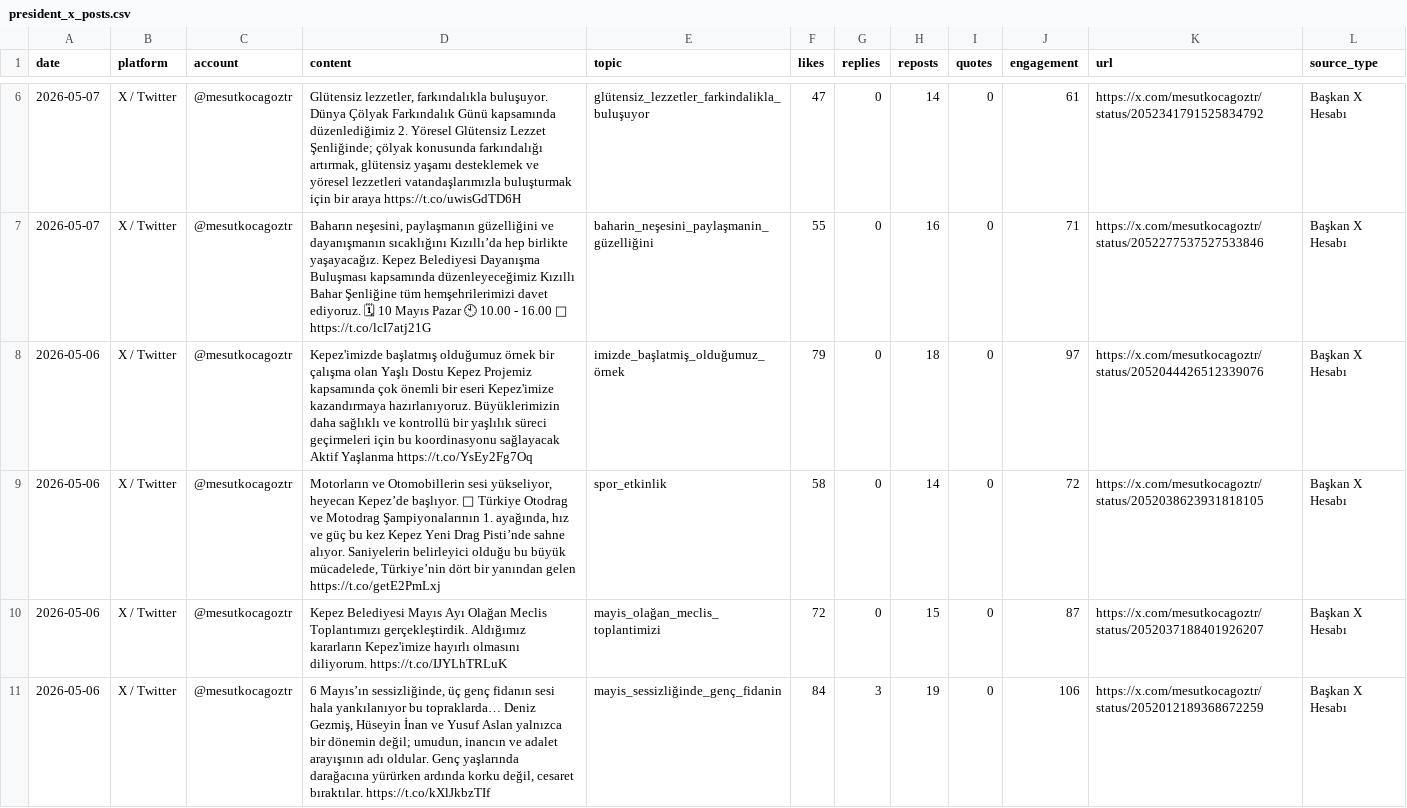
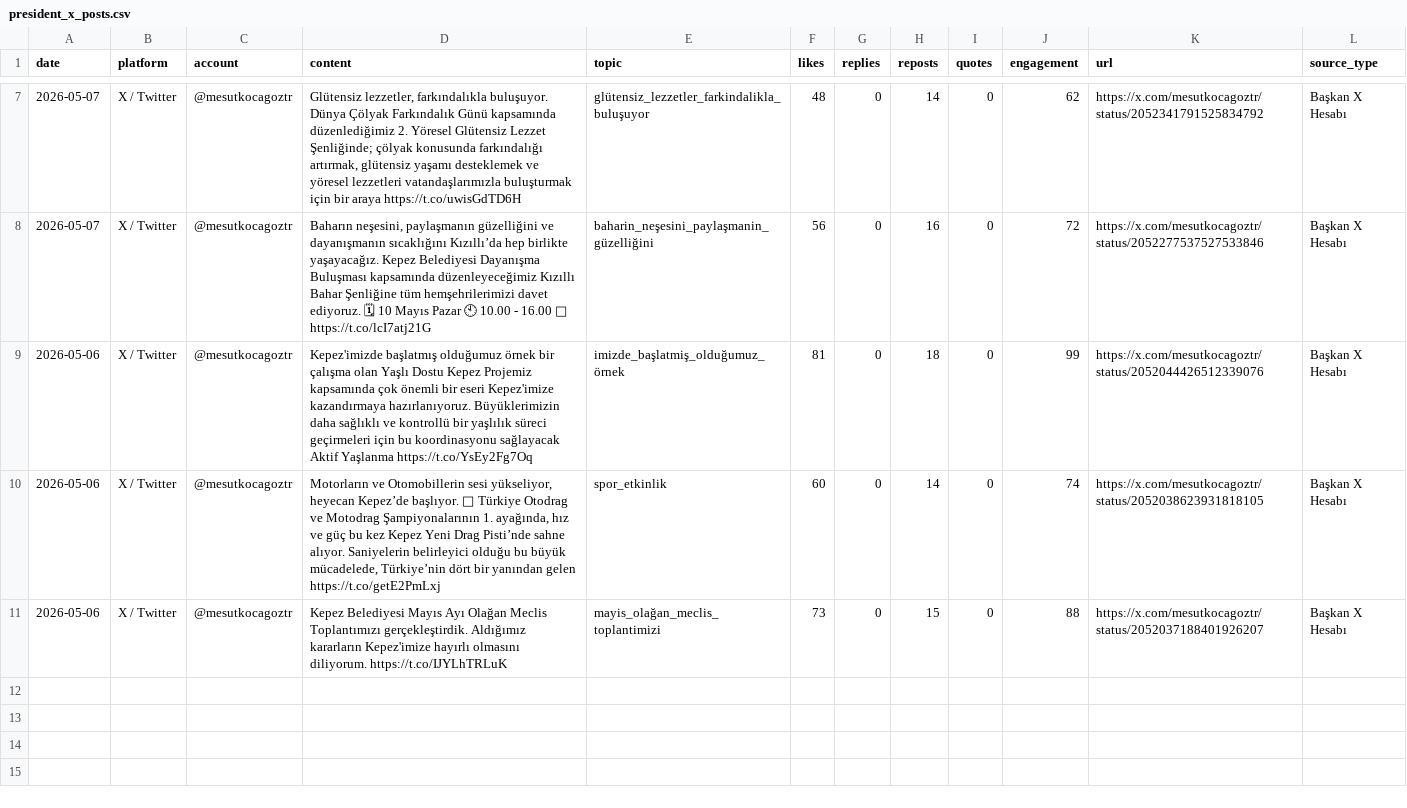
Before and after one commit to korayarhan/dijital-antalya-nabzi, a CSV file: data/auto_social/president_x_posts.csv, drawn as a sheet; only a part is shown, gaps mark what is left out; removed rows and columns are numbered as before the commit, all else as after; the diff covers the shown part only; the diff names each change by its address in the sheet, - before the commit and + after, or states it on an @@ line.

```diff
--- a/data/auto_social/president_x_posts.csv
+++ b/data/auto_social/president_x_posts.csv
-F7 (likes): 47
+F7 (likes): 48
-J7 (engagement): 61
+J7 (engagement): 62
-F8 (likes): 55
+F8 (likes): 56
-J8 (engagement): 71
+J8 (engagement): 72
-F9 (likes): 79
+F9 (likes): 81
-J9 (engagement): 97
+J9 (engagement): 99
-F10 (likes): 58
+F10 (likes): 60
-J10 (engagement): 72
+J10 (engagement): 74
-F11 (likes): 72
+F11 (likes): 73
-J11 (engagement): 87
+J11 (engagement): 88
-row 11: 2026-05-06 | X / Twitter | @mesutkocagoztr | 6 Mayıs’ın sessizliğinde, üç genç fidanın sesi hala yankılanıyor bu topraklarda… Deniz Gezmiş, Hüseyin İnan ve Yusuf Aslan yalnızca bir dönemin değil; umudun, inancın ve adalet arayışının adı oldular. Genç yaşlarında darağacına yürürken ardında korku değil, cesaret bıraktılar. https://t.co/kXlJkbzTIf | mayis_sessizliğinde_genç_fidanin | 84 | 3 | 19 | 0 | 106 | https://x.com/mesutkocagoztr/status/2052012189368672259 | Başkan X Hesabı
```
Also changed, not shown: 1 added row and 9 edited cells elsewhere in this file, data/alerts/alert_log.csv, data/archive/daily_decision_log.csv, 6 other files.
